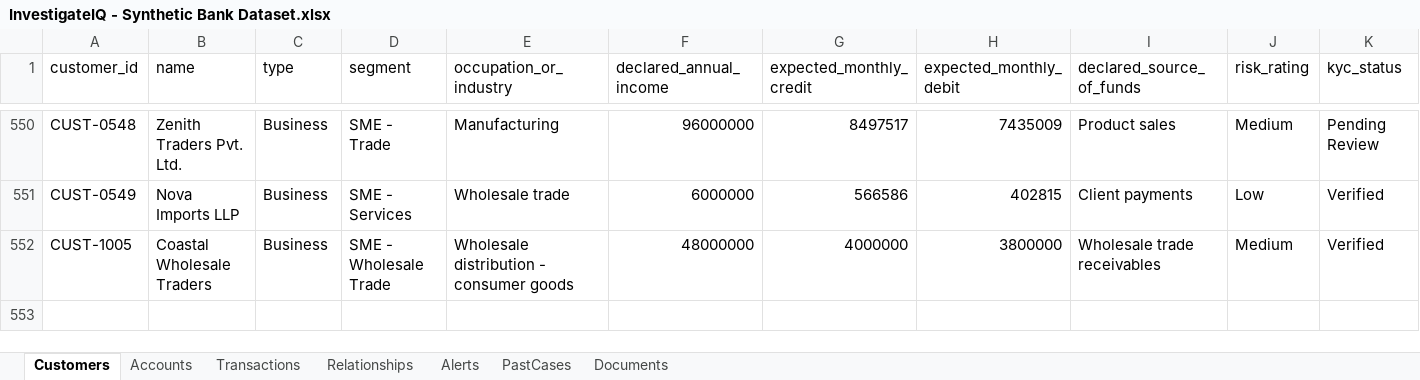
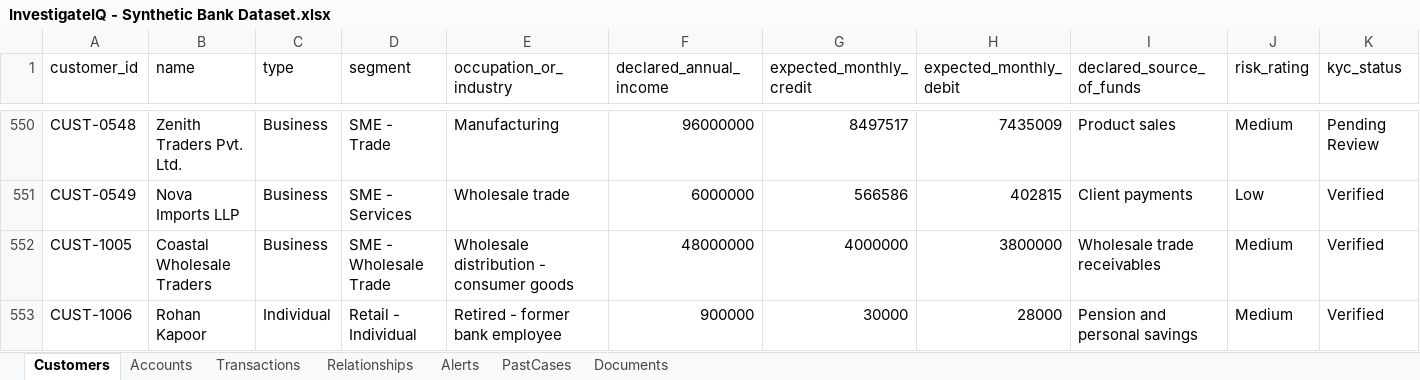
Before and after one commit to swetadminc/CapstoneProject, an Excel workbook: Product Docs/dataset/InvestigateIQ - Synthetic Bank Dataset.xlsx, sheet Customers, drawn as a sheet; only a part is shown, gaps mark what is left out; values as stored, in another font and other column widths than the file's, no borders; rows hold the shown columns only; the diff names each change by its address in the sheet, - before the commit and + after, or states it on an @@ line.

```diff
--- a/Product Docs/dataset/InvestigateIQ - Synthetic Bank Dataset.xlsx (sheet Customers)
+++ b/Product Docs/dataset/InvestigateIQ - Synthetic Bank Dataset.xlsx (sheet Customers)
+row 553: CUST-1006 | Rohan Kapoor | Individual | Retail - Individual | Retired - former bank employee | 900000 | 30000 | 28000 | Pension and personal savings | Medium | Verified
```
Also changed, not shown: sheet Transactions, sheet Alerts, sheet Accounts, 4 other files.
